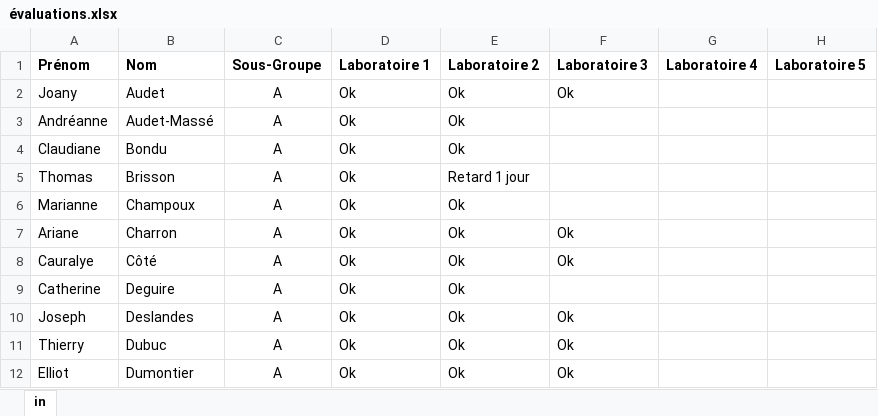
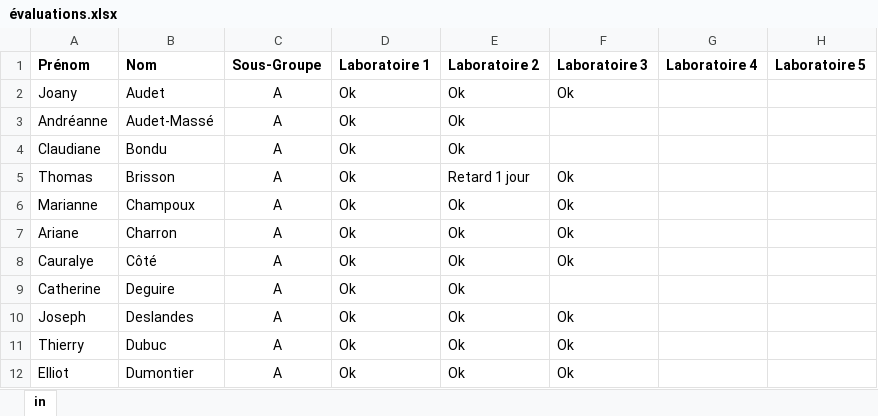
Before and after one commit to OlivierRoss/bioecologie, an Excel workbook: _cours/évaluations.xlsx, sheet in, drawn as a sheet; only a part is shown; values as stored, in another font and other column widths than the file's, no borders; the diff names each change by its address in the sheet, - before the commit and + after, or states it on an @@ line.

Commit message:
eval

```diff
--- a/_cours/évaluations.xlsx (sheet in)
+++ b/_cours/évaluations.xlsx (sheet in)
-F5:F6 (Laboratoire 3): (empty)
+F5:F6 (Laboratoire 3): Ok
```
